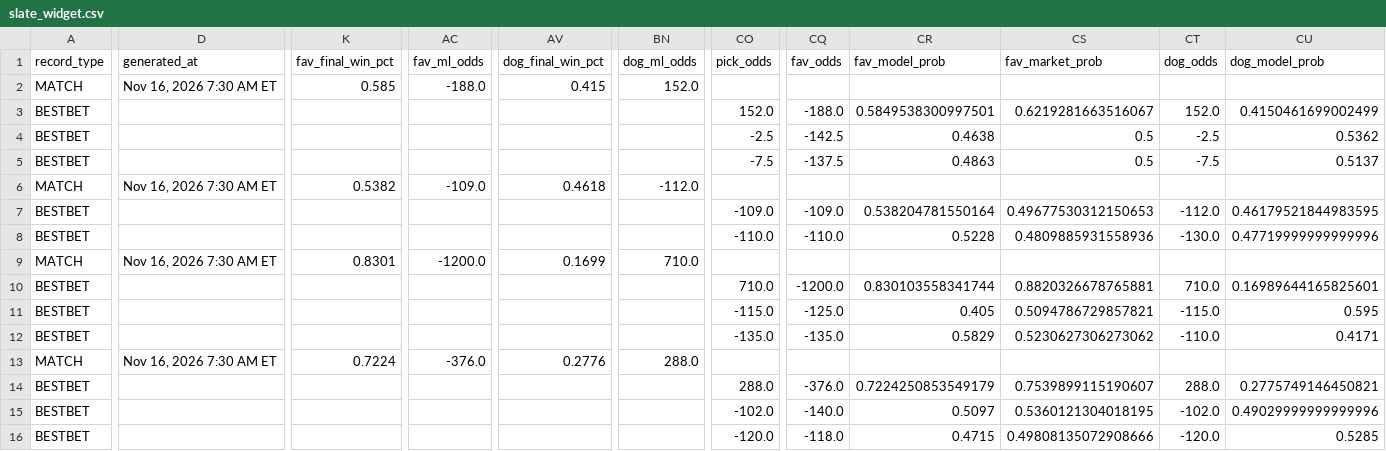
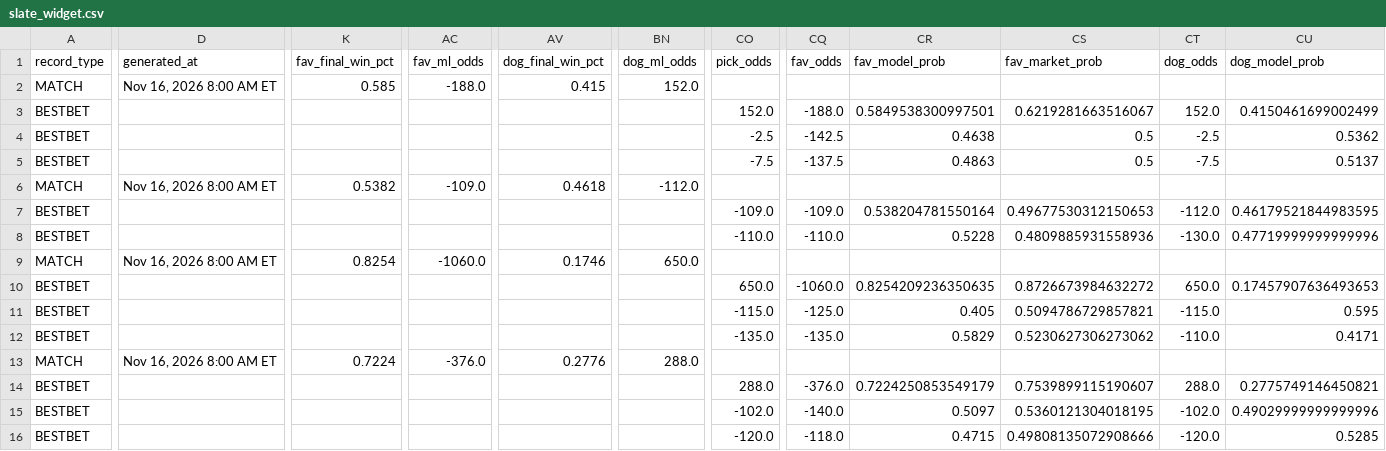
Before and after one commit to chrisgimino/tennismodel, a CSV file: slate_widget.csv, drawn as a sheet; only a part is shown, gaps mark what is left out; the diff covers the shown part only; the diff names each change by its address in the sheet, - before the commit and + after, or states it on an @@ line.

Commit message:
Update slate_widget.csv — 2026-11-16 08:00 ET

```diff
--- a/slate_widget.csv
+++ b/slate_widget.csv
-D2 (generated_at): Nov 16, 2026 7:30 AM ET
+D2 (generated_at): Nov 16, 2026 8:00 AM ET
-D6 (generated_at): Nov 16, 2026 7:30 AM ET
+D6 (generated_at): Nov 16, 2026 8:00 AM ET
-D9 (generated_at): Nov 16, 2026 7:30 AM ET
+D9 (generated_at): Nov 16, 2026 8:00 AM ET
-K9 (fav_final_win_pct): 0.8301
+K9 (fav_final_win_pct): 0.8254
-AC9 (fav_ml_odds): -1200.0
+AC9 (fav_ml_odds): -1060.0
-AV9 (dog_final_win_pct): 0.1699
+AV9 (dog_final_win_pct): 0.1746
-BN9 (dog_ml_odds): 710.0
+BN9 (dog_ml_odds): 650.0
-CO10 (pick_odds): 710.0
+CO10 (pick_odds): 650.0
-CQ10 (fav_odds): -1200.0
+CQ10 (fav_odds): -1060.0
-CR10 (fav_model_prob): 0.830103558341744
+CR10 (fav_model_prob): 0.8254209236350635
-CS10 (fav_market_prob): 0.8820326678765881
+CS10 (fav_market_prob): 0.8726673984632272
-CT10 (dog_odds): 710.0
+CT10 (dog_odds): 650.0
-CU10 (dog_model_prob): 0.16989644165825601
+CU10 (dog_model_prob): 0.17457907636493653
-D13 (generated_at): Nov 16, 2026 7:30 AM ET
+D13 (generated_at): Nov 16, 2026 8:00 AM ET
```
Also changed, not shown: 2 edited cells elsewhere in this file.
